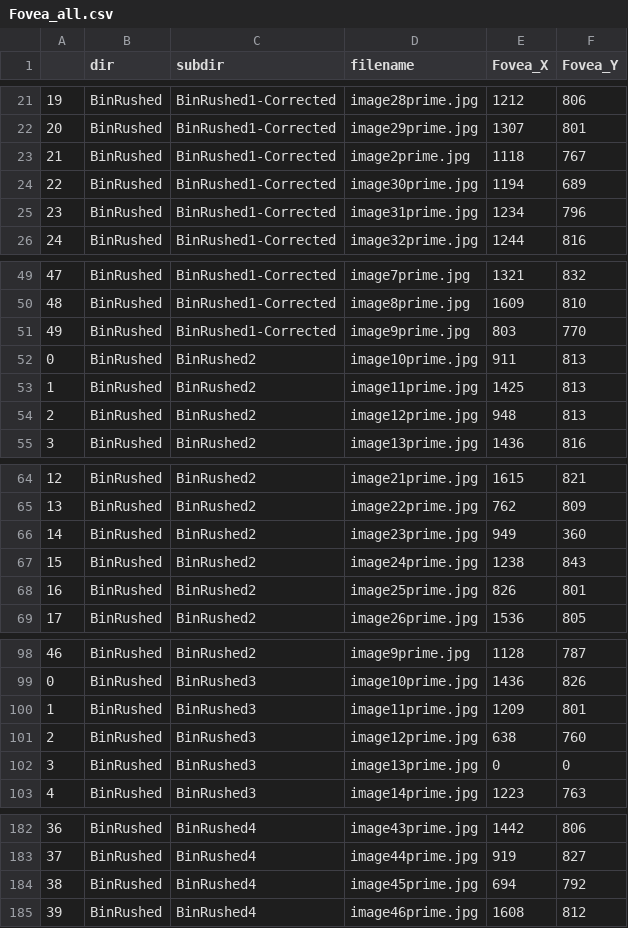
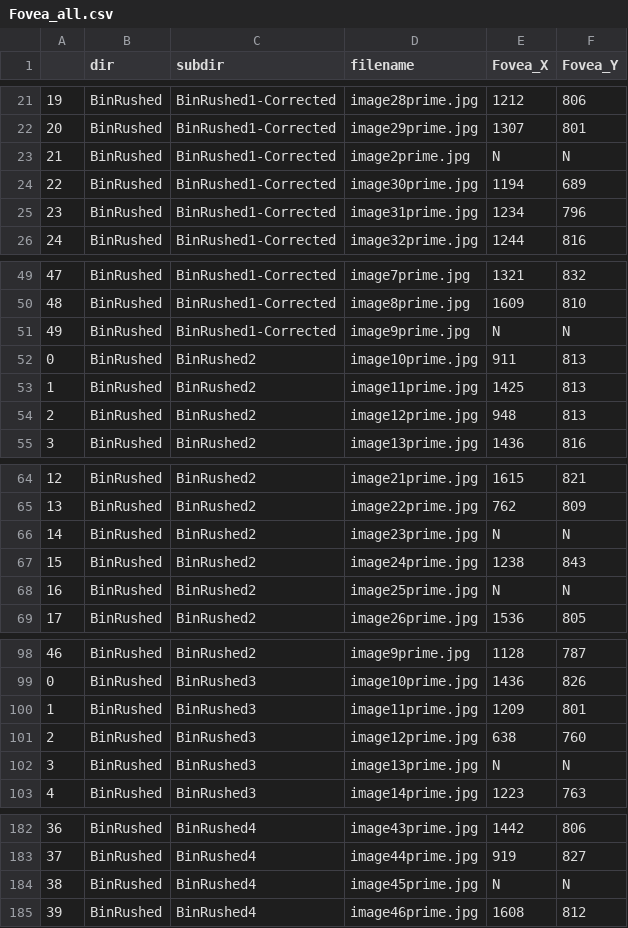
Before and after one commit to mohaEs/RIGA-segmentation-masks, a CSV file: Fovea_all.csv, drawn as a sheet; only a part is shown, gaps mark what is left out; the diff covers the shown part only.

Commit message:
Update Fovea_all.csv

```diff
--- a/Fovea_all.csv
+++ b/Fovea_all.csv
@@ -22,3 +22,3 @@
 20,BinRushed,BinRushed1-Corrected,image29prime.jpg,1307,801
-21,BinRushed,BinRushed1-Corrected,image2prime.jpg,1118,767
+21,BinRushed,BinRushed1-Corrected,image2prime.jpg,N,N
 22,BinRushed,BinRushed1-Corrected,image30prime.jpg,1194,689
@@ -50,3 +50,3 @@
 48,BinRushed,BinRushed1-Corrected,image8prime.jpg,1609,810
-49,BinRushed,BinRushed1-Corrected,image9prime.jpg,803,770
+49,BinRushed,BinRushed1-Corrected,image9prime.jpg,N,N
 0,BinRushed,BinRushed2,image10prime.jpg,911,813
@@ -65,5 +65,5 @@
 13,BinRushed,BinRushed2,image22prime.jpg,762,809
-14,BinRushed,BinRushed2,image23prime.jpg,949,360
+14,BinRushed,BinRushed2,image23prime.jpg,N,N
 15,BinRushed,BinRushed2,image24prime.jpg,1238,843
-16,BinRushed,BinRushed2,image25prime.jpg,826,801
+16,BinRushed,BinRushed2,image25prime.jpg,N,N
 17,BinRushed,BinRushed2,image26prime.jpg,1536,805
@@ -101,3 +101,3 @@
 2,BinRushed,BinRushed3,image12prime.jpg,638,760
-3,BinRushed,BinRushed3,image13prime.jpg,0,0
+3,BinRushed,BinRushed3,image13prime.jpg,N,N
 4,BinRushed,BinRushed3,image14prime.jpg,1223,763
@@ -183,3 +183,3 @@
 37,BinRushed,BinRushed4,image44prime.jpg,919,827
-38,BinRushed,BinRushed4,image45prime.jpg,694,792
+38,BinRushed,BinRushed4,image45prime.jpg,N,N
 39,BinRushed,BinRushed4,image46prime.jpg,1608,812
```
Also changed, not shown: 1 edited cell elsewhere in this file.
